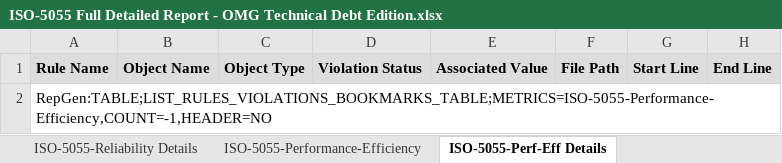
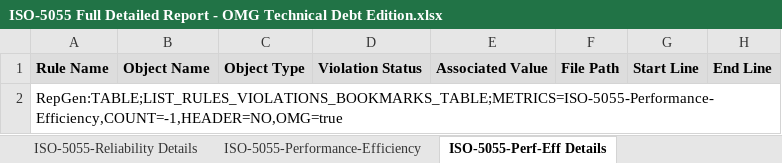
Before and after one commit to CAST-projects/CAST-ReportGenerator, an Excel workbook: CastReporting.Reporting.Core/Templates/Application/Compliance reports/ISO-5055 Full Detailed Report - OMG Technical Debt Edition.xlsx, sheet ISO-5055-Perf-Eff Details, drawn as a sheet; values as stored, in another font and other column widths than the file's, no borders; the diff names each change by its address in the sheet, - before the commit and + after, or states it on an @@ line.

```diff
--- a/CastReporting.Reporting.Core/Templates/Application/Compliance reports/ISO-5055 Full Detailed Report - OMG Technical Debt Edition.xlsx (sheet ISO-5055-Perf-Eff Details)
+++ b/CastReporting.Reporting.Core/Templates/Application/Compliance reports/ISO-5055 Full Detailed Report - OMG Technical Debt Edition.xlsx (sheet ISO-5055-Perf-Eff Details)
-A2: RepGen:TABLE;LIST_RULES_VIOLATIONS_BOOKMARKS_TABLE;METRICS=ISO-5055-Performance-Efficiency,COUNT=-1,HEADER=NO
+A2: RepGen:TABLE;LIST_RULES_VIOLATIONS_BOOKMARKS_TABLE;METRICS=ISO-5055-Performance-Efficiency,COUNT=-1,HEADER=NO,OMG=true
```
Also changed, not shown: sheet Summary, sheet ISO-5055-Security Details, sheet ISO-5055-Reliability Details, sheet ISO-505-Maintainability Details, CastReporting.Reporting.Core/Templates/Application/Compliance reports/ISO-5055 Full Detailed Report.xlsx, CastReporting.Reporting.Core/Templates/Application/Component library/3- Excel-components-library.xlsx, 8 other files.
